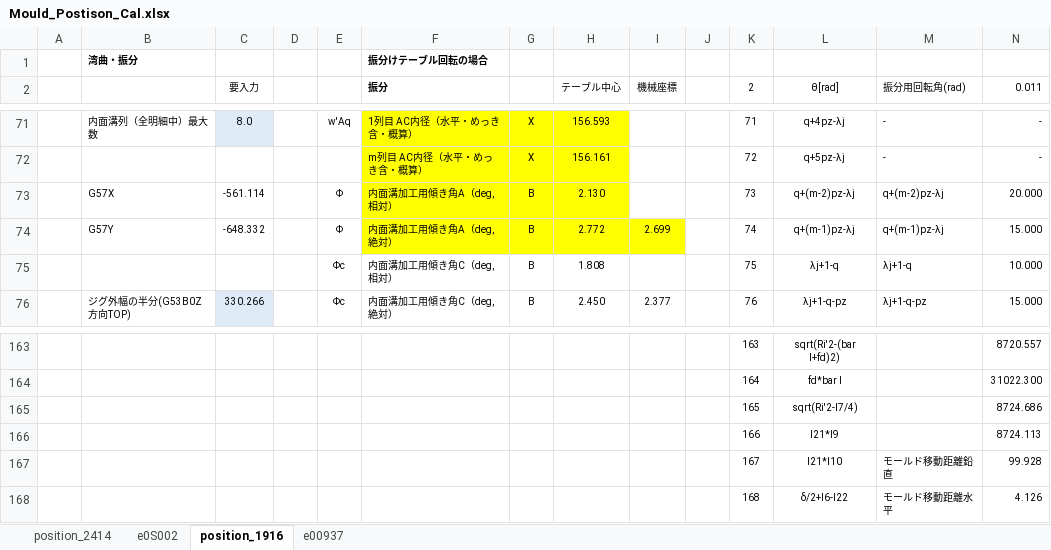
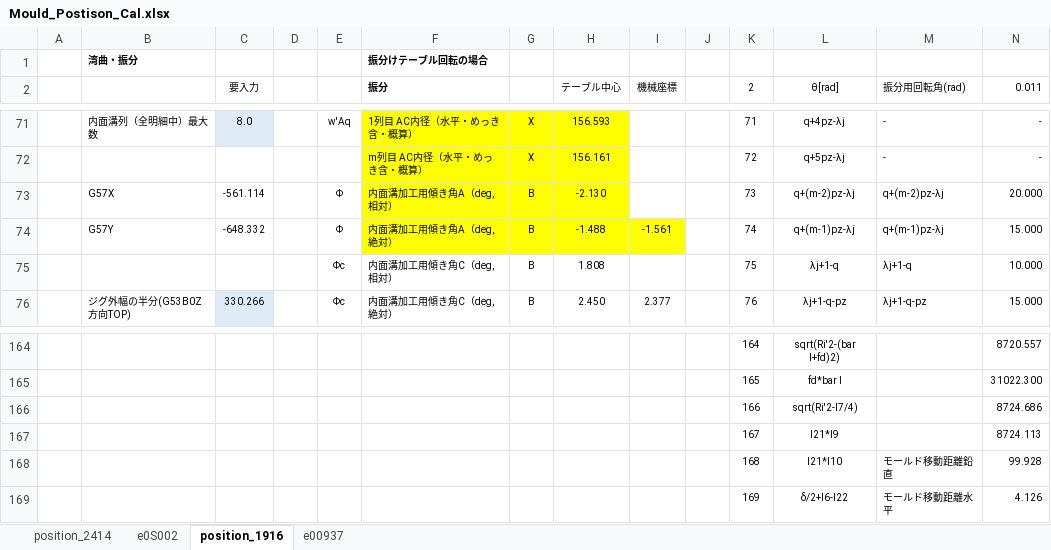
Before and after one commit to mojimould/mould_moji, an Excel workbook: Mould_Numeriacl_Calculation/Mould_Postison_Cal.xlsx, sheet position_1916, drawn as a sheet; only a part is shown, gaps mark what is left out; values as stored, in another font and other column widths than the file's, no borders; conditional formats not drawn; addresses are those after the commit; the diff covers the shown part only; the diff names each change by its address in the sheet, - before the commit and + after, or states it on an @@ line.

```diff
--- a/Mould_Numeriacl_Calculation/Mould_Postison_Cal.xlsx (sheet position_1916)
+++ b/Mould_Numeriacl_Calculation/Mould_Postison_Cal.xlsx (sheet position_1916)
-H73 (テーブル中心): 2.130
+H73 (テーブル中心): -2.130
-H74 (テーブル中心): 2.772
+H74 (テーブル中心): -1.488
-I74 (機械座標): 2.699
+I74 (機械座標): -1.561
-K164 (2): 163
+K164 (2): 164
-K165 (2): 164
+K165 (2): 165
-K166 (2): 165
+K166 (2): 166
-K167 (2): 166
+K167 (2): 167
-K168 (2): 167
+K168 (2): 168
-K169 (2): 168
+K169 (2): 169
```
Also changed, not shown: 2 added rows, 1 removed row and 48 edited cells elsewhere in this sheet, sheet position_2414, formulas that keep their value, 2 other files.
